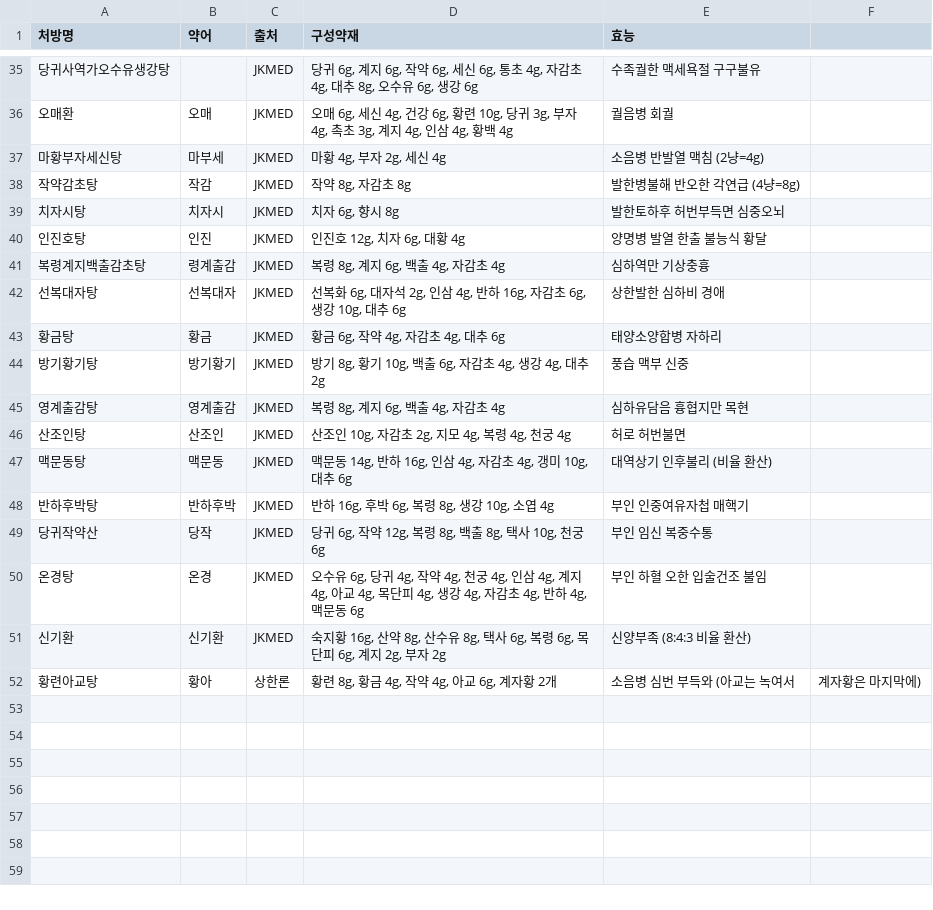
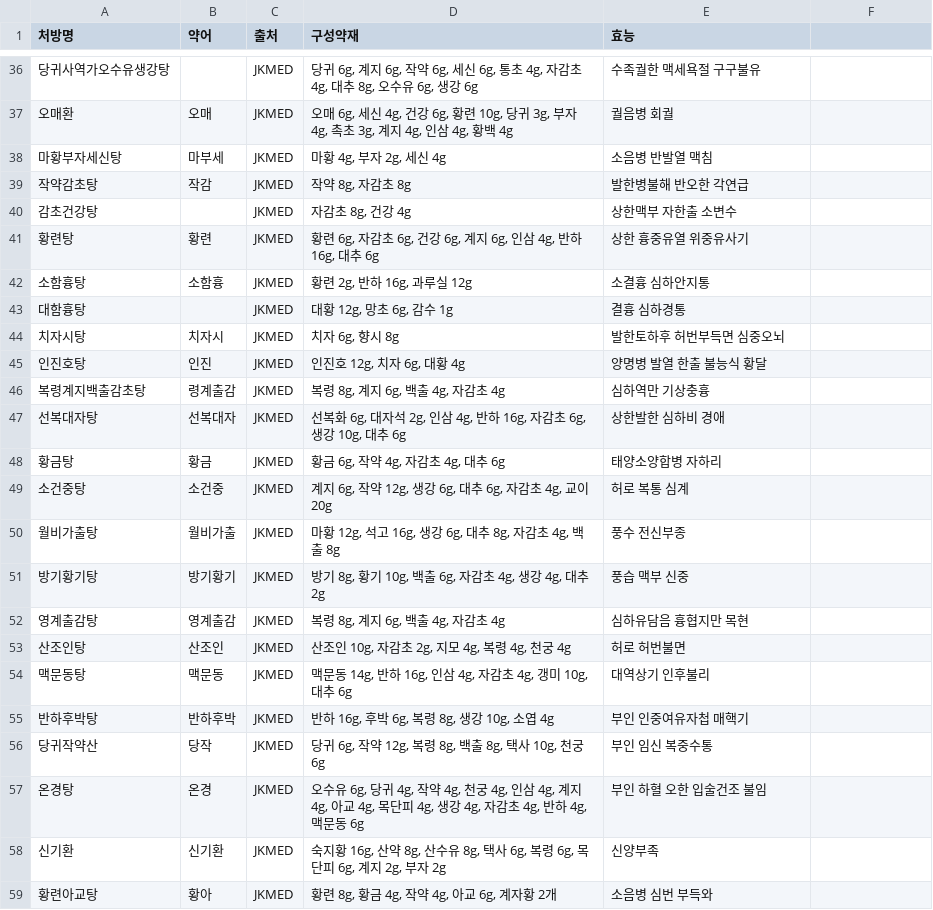
Before and after one commit to seouly-dotcom/hanbang, a CSV file: formulas.csv, drawn as a sheet; only a part is shown, gaps mark what is left out; the diff covers the shown part only.

```diff
--- a/formulas.csv
+++ b/formulas.csv
@@ -36,4 +37,8 @@
 오매환,오매,JKMED,"오매 6g, 세신 4g, 건강 6g, 황련 10g, 당귀 3g, 부자 4g, 촉초 3g, 계지 4g, 인삼 4g, 황백 4g",궐음병 회궐
-마황부자세신탕,마부세,JKMED,"마황 4g, 부자 2g, 세신 4g",소음병 반발열 맥침 (2냥=4g)
-작약감초탕,작감,JKMED,"작약 8g, 자감초 8g",발한병불해 반오한 각연급 (4냥=8g)
+마황부자세신탕,마부세,JKMED,"마황 4g, 부자 2g, 세신 4g",소음병 반발열 맥침
+작약감초탕,작감,JKMED,"작약 8g, 자감초 8g",발한병불해 반오한 각연급
+감초건강탕,,JKMED,"자감초 8g, 건강 4g",상한맥부 자한출 소변수
+황련탕,황련,JKMED,"황련 6g, 자감초 6g, 건강 6g, 계지 6g, 인삼 4g, 반하 16g, 대추 6g",상한 흉중유열 위중유사기
+소함흉탕,소함흉,JKMED,"황련 2g, 반하 16g, 과루실 12g",소결흉 심하안지통
+대함흉탕,,JKMED,"대황 12g, 망초 6g, 감수 1g",결흉 심하경통
 치자시탕,치자시,JKMED,"치자 6g, 향시 8g",발한토하후 허번부득면 심중오뇌
@@ -43,2 +48,4 @@
 황금탕,황금,JKMED,"황금 6g, 작약 4g, 자감초 4g, 대추 6g",태양소양합병 자하리
+소건중탕,소건중,JKMED,"계지 6g, 작약 12g, 생강 6g, 대추 6g, 자감초 4g, 교이 20g",허로 복통 심계
+월비가출탕,월비가출,JKMED,"마황 12g, 석고 16g, 생강 6g, 대추 8g, 자감초 4g, 백출 8g",풍수 전신부종
 방기황기탕,방기황기,JKMED,"방기 8g, 황기 10g, 백출 6g, 자감초 4g, 생강 4g, 대추 2g",풍습 맥부 신중
@@ -46,3 +53,3 @@
 산조인탕,산조인,JKMED,"산조인 10g, 자감초 2g, 지모 4g, 복령 4g, 천궁 4g",허로 허번불면
-맥문동탕,맥문동,JKMED,"맥문동 14g, 반하 16g, 인삼 4g, 자감초 4g, 갱미 10g, 대추 6g",대역상기 인후불리 (비율 환산)
+맥문동탕,맥문동,JKMED,"맥문동 14g, 반하 16g, 인삼 4g, 자감초 4g, 갱미 10g, 대추 6g",대역상기 인후불리
 반하후박탕,반하후박,JKMED,"반하 16g, 후박 6g, 복령 8g, 생강 10g, 소엽 4g",부인 인중여유자첩 매핵기
@@ -50,3 +57,3 @@
 온경탕,온경,JKMED,"오수유 6g, 당귀 4g, 작약 4g, 천궁 4g, 인삼 4g, 계지 4g, 아교 4g, 목단피 4g, 생강 4g, 자감초 4g, 반하 4g, 맥문동 6g",부인 하혈 오한 입술건조 불임
-신기환,신기환,JKMED,"숙지황 16g, 산약 8g, 산수유 8g, 택사 6g, 복령 6g, 목단피 6g, 계지 2g, 부자 2g",신양부족 (8:4:3 비율 환산)
-황련아교탕,황아,상한론,"황련 8g, 황금 4g, 작약 4g, 아교 6g, 계자황 2개",소음병 심번 부득와 (아교는 녹여서, 계자황은 마지막에)
+신기환,신기환,JKMED,"숙지황 16g, 산약 8g, 산수유 8g, 택사 6g, 복령 6g, 목단피 6g, 계지 2g, 부자 2g",신양부족
+황련아교탕,황아,JKMED,"황련 8g, 황금 4g, 작약 4g, 아교 6g, 계자황 2개",소음병 심번 부득와
```
Also changed, not shown: 9 added rows, 6 removed rows, 10 moved rows and 3 edited cells elsewhere in this file.
